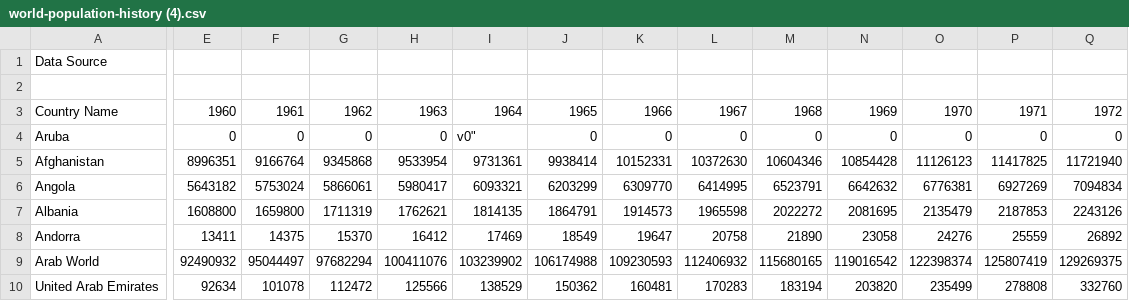
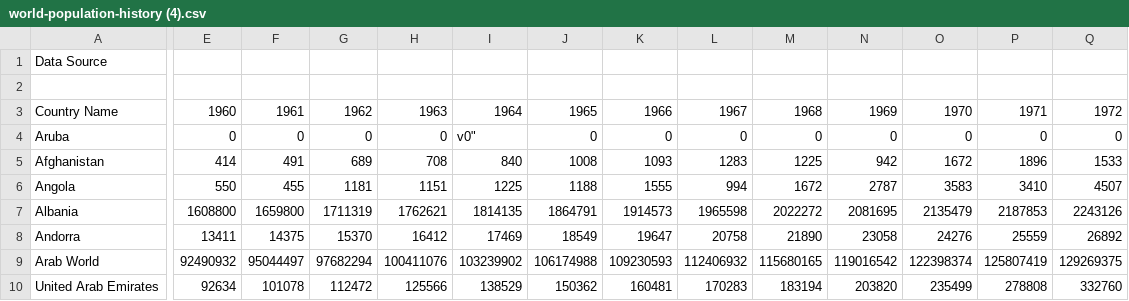
Before and after one commit to KrishanPahwa/InfoVisProject, a CSV file: world-population-history (4).csv, drawn as a sheet; only a part is shown, gaps mark what is left out; the diff covers the shown part only; the diff names each change by its address in the sheet, - before the commit and + after, or states it on an @@ line.

Commit message:
Update world-population-history (4).csv

```diff
--- a/world-population-history (4).csv
+++ b/world-population-history (4).csv
-E5: 8996351
+E5: 414
-F5: 9166764
+F5: 491
-G5: 9345868
+G5: 689
-H5: 9533954
+H5: 708
-I5: 9731361
+I5: 840
-J5: 9938414
+J5: 1008
-K5: 10152331
+K5: 1093
-L5: 10372630
+L5: 1283
-M5: 10604346
+M5: 1225
-N5: 10854428
+N5: 942
-O5: 11126123
+O5: 1672
-P5: 11417825
+P5: 1896
-Q5: 11721940
+Q5: 1533
-E6: 5643182
+E6: 550
-F6: 5753024
+F6: 455
-G6: 5866061
+G6: 1181
-H6: 5980417
+H6: 1151
-I6: 6093321
+I6: 1225
-J6: 6203299
+J6: 1188
-K6: 6309770
+K6: 1555
-L6: 6414995
+L6: 994
-M6: 6523791
+M6: 1672
-N6: 6642632
+N6: 2787
-O6: 6776381
+O6: 3583
-P6: 6927269
+P6: 3410
-Q6: 7094834
+Q6: 4507
```
Also changed, not shown: 90 edited cells elsewhere in this file.
